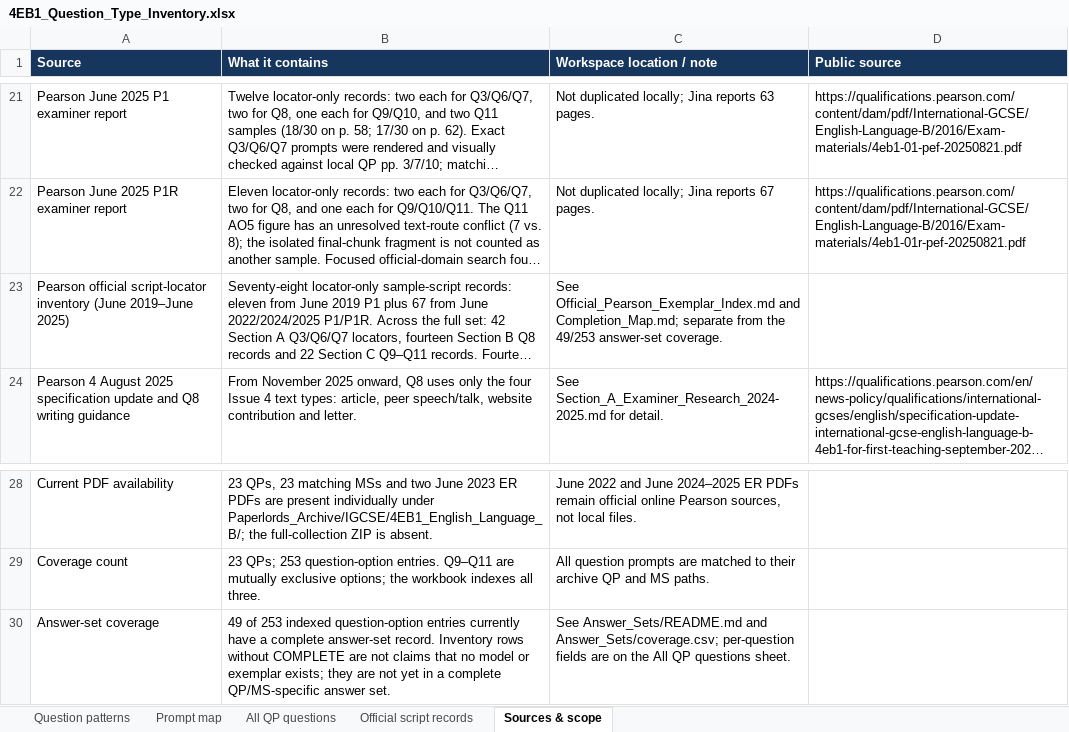
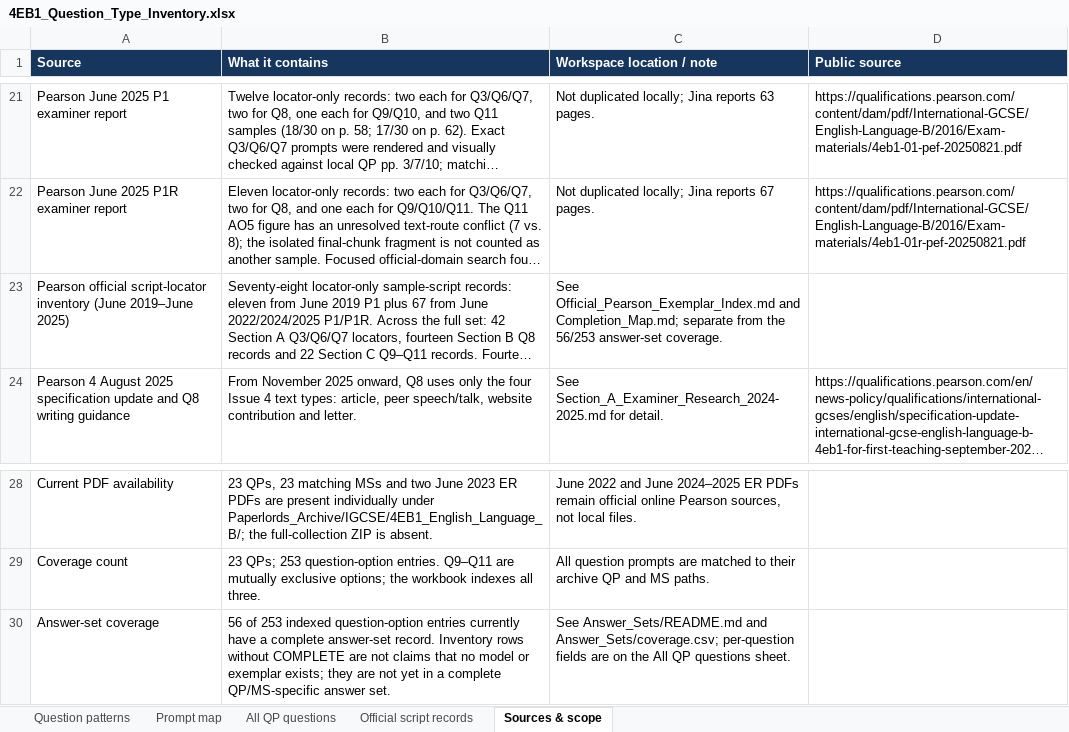
Before and after one commit to MythicalXenos/IGCSE-Omega, an Excel workbook: English_Answer_Bank/4EB1_Question_Type_Inventory.xlsx, sheet Sources & scope, drawn as a sheet; only a part is shown, gaps mark what is left out; long unchanged cells end in …; values as stored, in another font and other column widths than the file's, no borders; table styles not drawn; the diff names each change by its address in the sheet, - before the commit and + after, or states it on an @@ line.

Commit message:
Add May 2025 P1R Section A answer set
Co-authored-by: arena-agent <297053741+arena-agent@users.noreply.github.com>

```diff
--- a/English_Answer_Bank/4EB1_Question_Type_Inventory.xlsx (sheet Sources & scope)
+++ b/English_Answer_Bank/4EB1_Question_Type_Inventory.xlsx (sheet Sources & scope)
-C23 (Workspace location / note): …from the 49/253 answer-set coverage.
+C23 (Workspace location / note): …from the 56/253 answer-set coverage.
-B30 (What it contains): 49 of 253…
+B30 (What it contains): 56 of 253…
```
Also changed, not shown: sheet All QP questions, 12 other files.
